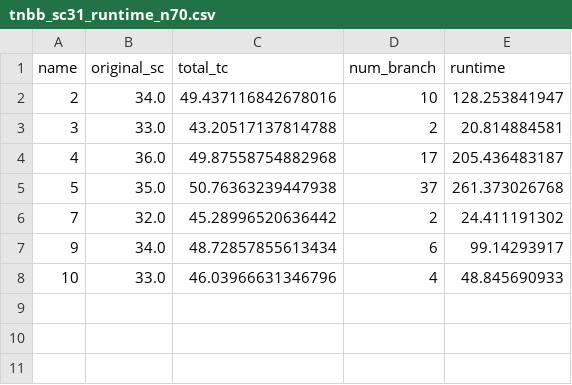
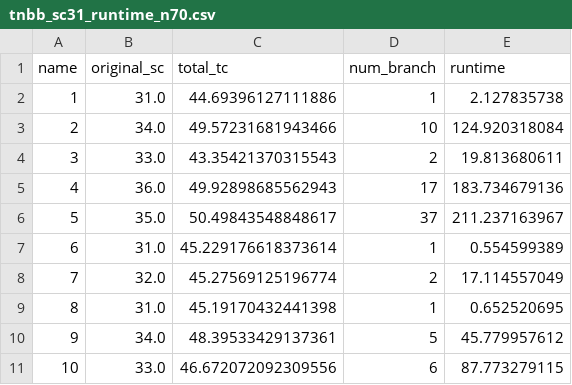
Before and after one commit to YijiawWang/bbtn_benchmark_after_revise, a CSV file: data/complexity/random_ksg/tnbb_sc31_runtime_n70.csv, drawn as a sheet.

Commit message:
update data

```diff
--- a/data/complexity/random_ksg/tnbb_sc31_runtime_n70.csv
+++ b/data/complexity/random_ksg/tnbb_sc31_runtime_n70.csv
@@ -1,8 +1,11 @@
 name,original_sc,total_tc,num_branch,runtime
-2,34.0,49.437116842678016,10,128.253841947
-3,33.0,43.20517137814788,2,20.814884581
-4,36.0,49.87558754882968,17,205.436483187
-5,35.0,50.76363239447938,37,261.373026768
-7,32.0,45.28996520636442,2,24.411191302
-9,34.0,48.72857855613434,6,99.14293917
-10,33.0,46.03966631346796,4,48.845690933
+1,31.0,44.69396127111886,1,2.127835738
+2,34.0,49.57231681943466,10,124.920318084
+3,33.0,43.35421370315543,2,19.813680611
+4,36.0,49.92898685562943,17,183.734679136
+5,35.0,50.49843548848617,37,211.237163967
+6,31.0,45.229176618373614,1,0.554599389
+7,32.0,45.27569125196774,2,17.114557049
+8,31.0,45.19170432441398,1,0.652520695
+9,34.0,48.39533429137361,5,45.779957612
+10,33.0,46.672072092309556,6,87.773279115
```
Also changed, not shown: data/runtime/ksg_n70_sc31_ds_branch.csv, 19 other files.
